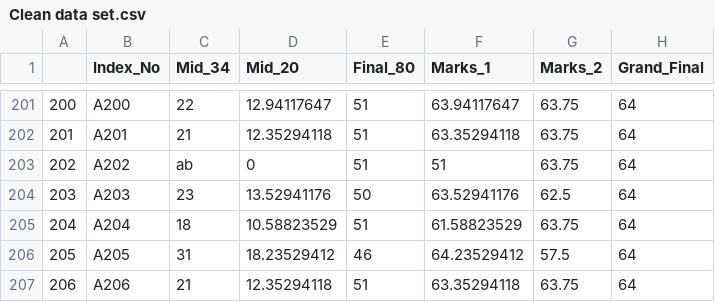
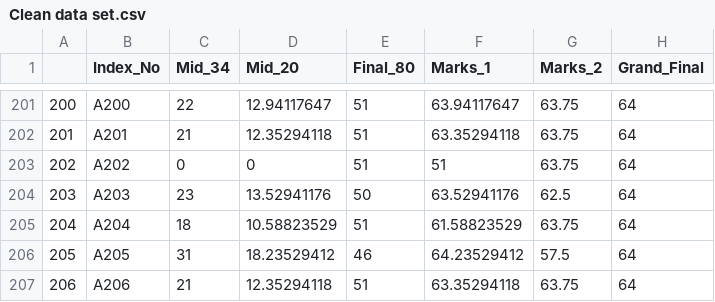
Before and after one commit to StatDemos/Maths_dep_project, a CSV file: Clean data set.csv, drawn as a sheet; only a part is shown, gaps mark what is left out; the diff covers the shown part only; the diff names each change by its address in the sheet, - before the commit and + after, or states it on an @@ line.

```diff
--- a/Clean data set.csv
+++ b/Clean data set.csv
-C203 (Mid_34): ab
+C203 (Mid_34): 0
```
Also changed, not shown: 30 edited cells elsewhere in this file, 1 other file.
